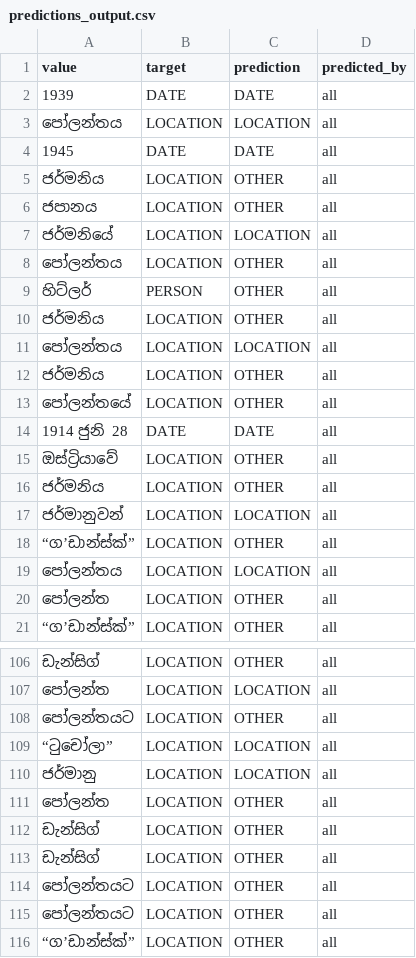
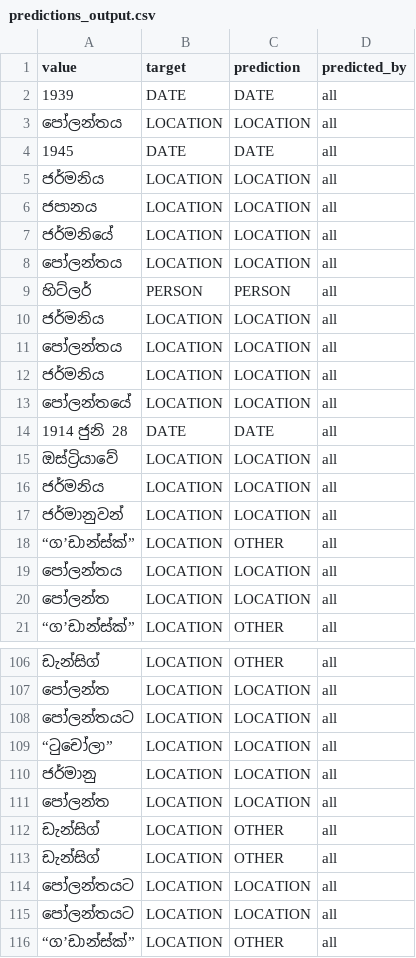
Before and after one commit to kasintha98/spacy-sinhala-ner-final-basic, a CSV file: predictions_output.csv, drawn as a sheet; only a part is shown, gaps mark what is left out; the diff covers the shown part only.

Commit message:
Update predictions_output.csv

```diff
--- a/predictions_output.csv
+++ b/predictions_output.csv
@@ -4,14 +4,14 @@ value,target,prediction,predicted_by
 1945,DATE,DATE,all
-ජර්මනිය,LOCATION,OTHER,all
-ජපානය,LOCATION,OTHER,all
+ජර්මනිය,LOCATION,LOCATION,all
+ජපානය,LOCATION,LOCATION,all
 ජර්මනියේ,LOCATION,LOCATION,all
-පෝලන්ත‍ය,LOCATION,OTHER,all
-හිට්ලර්,PERSON,OTHER,all
-ජර්මනිය,LOCATION,OTHER,all
+පෝලන්ත‍ය,LOCATION,LOCATION,all
+හිට්ලර්,PERSON,PERSON,all
+ජර්මනිය,LOCATION,LOCATION,all
 පෝලන්තය,LOCATION,LOCATION,all
-ජර්මනිය,LOCATION,OTHER,all
-පෝලන්තයේ,LOCATION,OTHER,all
+ජර්මනිය,LOCATION,LOCATION,all
+පෝලන්තයේ,LOCATION,LOCATION,all
 1914 ජුනි 28,DATE,DATE,all
-ඔස්ට්‍රියාවේ,LOCATION,OTHER,all
-ජර්මනිය,LOCATION,OTHER,all
+ඔස්ට්‍රියාවේ,LOCATION,LOCATION,all
+ජර්මනිය,LOCATION,LOCATION,all
 ජර්මානුවන්,LOCATION,LOCATION,all
@@ -19,3 +19,3 @@ value,target,prediction,predicted_by
 පෝලන්තය,LOCATION,LOCATION,all
-පෝලන්ත,LOCATION,OTHER,all
+පෝලන්ත,LOCATION,LOCATION,all
 “ග’ඩාන්ස්ක්”,LOCATION,OTHER,all
@@ -107,10 +107,10 @@ value,target,prediction,predicted_by
 පෝලන්ත,LOCATION,LOCATION,all
-පෝලන්තයට,LOCATION,OTHER,all
+පෝලන්තයට,LOCATION,LOCATION,all
 “ටුචෝලා”,LOCATION,LOCATION,all
 ජර්මානු,LOCATION,LOCATION,all
-පෝලන්ත,LOCATION,OTHER,all
+පෝලන්ත,LOCATION,LOCATION,all
 ඩැන්සිග්,LOCATION,OTHER,all
 ඩැන්සිග්,LOCATION,OTHER,all
-පෝලන්තයට,LOCATION,OTHER,all
-පෝලන්තයට,LOCATION,OTHER,all
+පෝලන්තයට,LOCATION,LOCATION,all
+පෝලන්තයට,LOCATION,LOCATION,all
 “ග’ඩාන්ස්ක්”,LOCATION,OTHER,all
```
Also changed, not shown: 20 edited cells elsewhere in this file.
